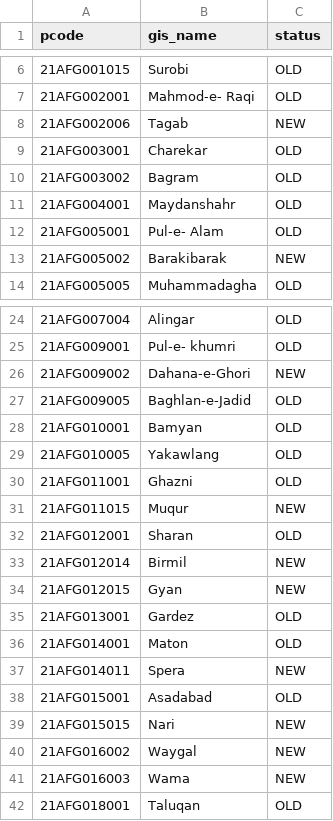
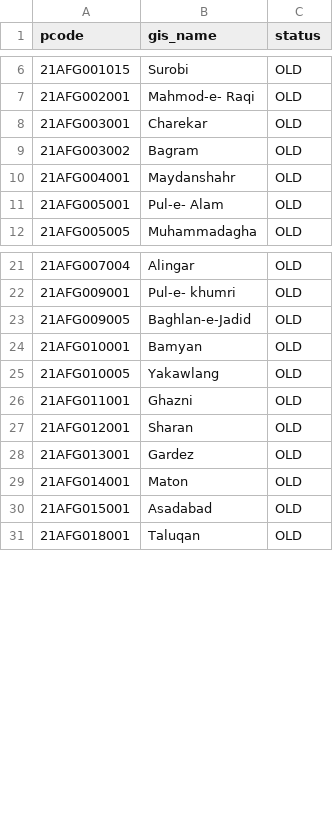
Before and after one commit to nawaaugustine/PARRs, a CSV file: PARRs.csv, drawn as a sheet; only a part is shown, gaps mark what is left out; the diff covers the shown part only.

Commit message:
Updated PARRs list to remove all OLD PARRs

```diff
--- a/PARRs.csv
+++ b/PARRs.csv
@@ -7,3 +7,2 @@ pcode,gis_name,status
 21AFG002001,Mahmod-e- Raqi,OLD
-21AFG002006,Tagab,NEW
 21AFG003001,Charekar,OLD
@@ -12,3 +11,2 @@ pcode,gis_name,status
 21AFG005001,Pul-e- Alam,OLD
-21AFG005002,Barakibarak,NEW
 21AFG005005,Muhammadagha,OLD
@@ -25,3 +22,2 @@ pcode,gis_name,status
 21AFG009001,Pul-e- khumri,OLD
-21AFG009002,Dahana-e-Ghori,NEW
 21AFG009005,Baghlan-e-Jadid,OLD
@@ -30,13 +26,6 @@ pcode,gis_name,status
 21AFG011001,Ghazni,OLD
-21AFG011015,Muqur,NEW
 21AFG012001,Sharan,OLD
-21AFG012014,Birmil,NEW
-21AFG012015,Gyan,NEW
 21AFG013001,Gardez,OLD
 21AFG014001,Maton,OLD
-21AFG014011,Spera,NEW
 21AFG015001,Asadabad,OLD
-21AFG015015,Nari,NEW
-21AFG016002,Waygal,NEW
-21AFG016003,Wama,NEW
 21AFG018001,Taluqan,OLD
```
Also changed, not shown: 7 removed rows elsewhere in this file.
